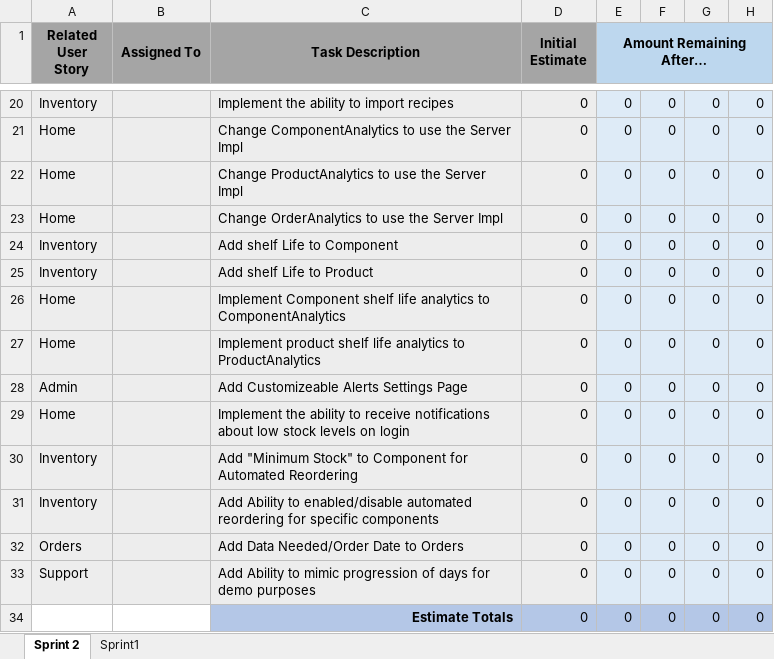
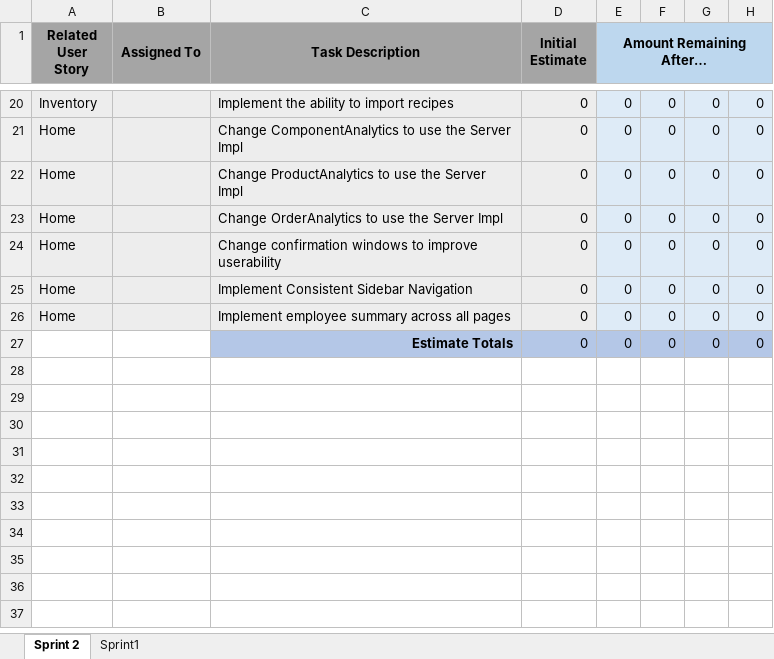
Before and after one commit to UWGDreamTeam/SE2Project, an Excel workbook: documentation/Sprint Backlog Burndown.xlsx, sheet Sprint 2, drawn as a sheet; only a part is shown, gaps mark what is left out; values as stored, in another font and other column widths than the file's, no borders; charts and pictures not drawn; removed rows and columns are numbered as before the commit, all else as after; the diff names each change by its address in the sheet, - before the commit and + after, or states it on an @@ line.

Commit message:
Update Sprint Backlog Burndown.xlsx
To reflect the sprint

```diff
--- a/documentation/Sprint Backlog Burndown.xlsx (sheet Sprint 2)
+++ b/documentation/Sprint Backlog Burndown.xlsx (sheet Sprint 2)
-row 24: Inventory |  | Add shelf Life to Component | 0 | 0 | 0 | 0 | 0
-row 25: Inventory |  | Add shelf Life to Product | 0 | 0 | 0 | 0 | 0
-C24 (Task Description): Implement Component shelf life analytics to ComponentAnalytics
+C24 (Task Description): Change confirmation windows to improve userability
-C25 (Task Description): Implement product shelf life analytics to ProductAnalytics
+C25 (Task Description): Implement Consistent Sidebar Navigation
-row 28: Admin |  | Add Customizeable Alerts Settings Page | 0 | 0 | 0 | 0 | 0
-C26 (Task Description): Implement the ability to receive notifications about low stock levels on login
+C26 (Task Description): Implement employee summary across all pages
-row 30: Inventory |  | Add "Minimum Stock" to Component for Automated Reordering | 0 | 0 | 0 | 0 | 0
-row 31: Inventory |  | Add Ability to enabled/disable automated reordering for specific components | 0 | 0 | 0 | 0 | 0
-row 32: Orders |  | Add Data Needed/Order Date to Orders | 0 | 0 | 0 | 0 | 0
-row 33: Support |  | Add Ability to mimic progression of days for demo purposes | 0 | 0 | 0 | 0 | 0
```
Also changed, not shown: charts or pictures.
